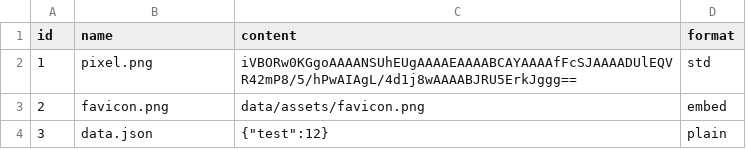
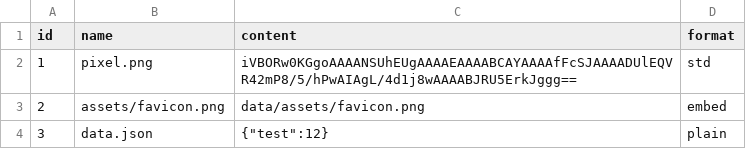
Before and after one commit to Canadadry/simple-press, a CSV file: back/cmd/fixture/data/files.csv, drawn as a sheet; the diff names each change by its address in the sheet, - before the commit and + after, or states it on an @@ line.

```diff
--- a/back/cmd/fixture/data/files.csv
+++ b/back/cmd/fixture/data/files.csv
-B3 (name): favicon.png
+B3 (name): assets/favicon.png
```
Also changed, not shown: 8 other files.
